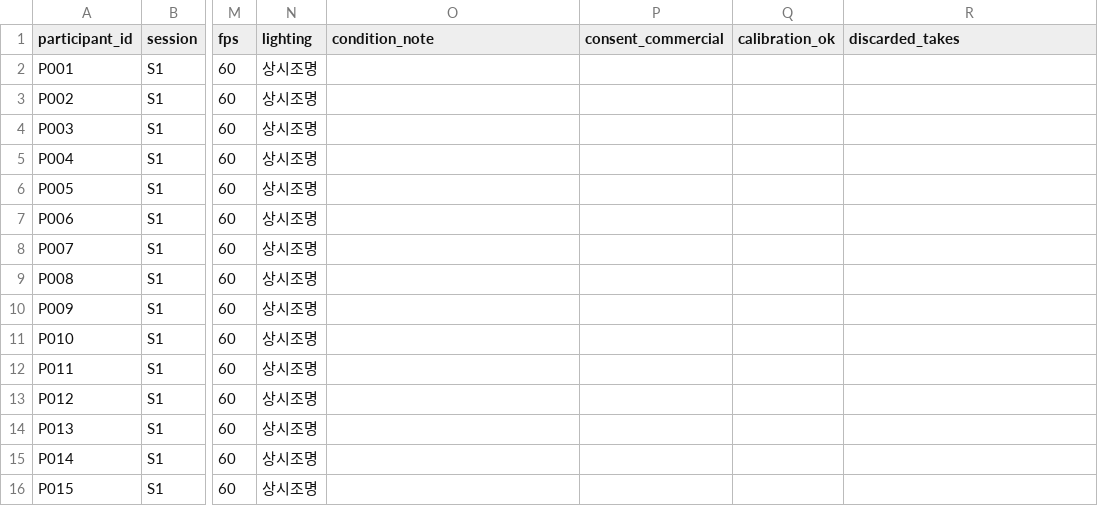
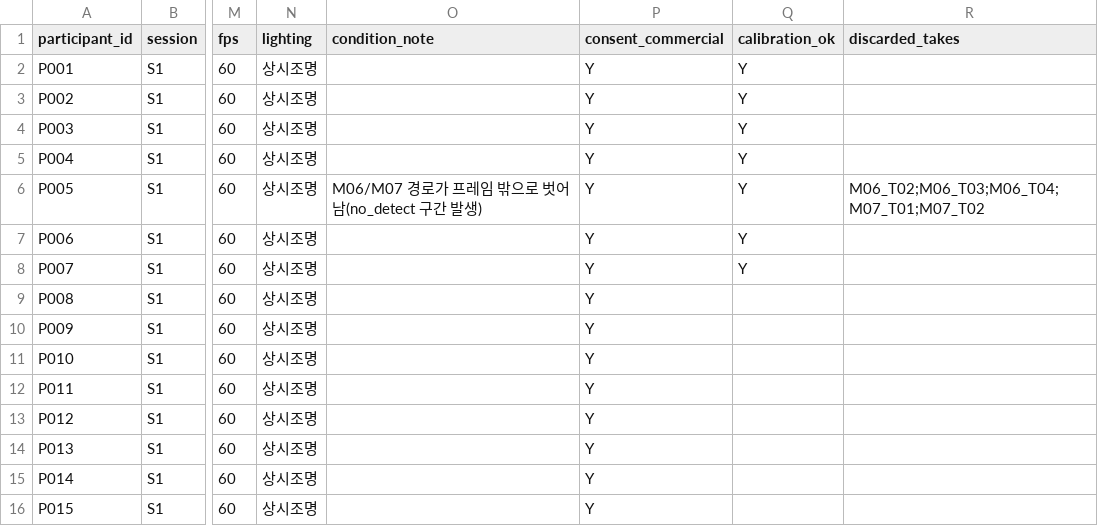
Before and after one commit to enuzeas/dynamic, a CSV file: data/metadata/participants.csv, drawn as a sheet; only a part is shown, gaps mark what is left out; the diff names each change by its address in the sheet, - before the commit and + after, or states it on an @@ line.

Commit message:
Screen shoot QC for 15-participant dataset, fill consent/calibration/discard fields
Auto-screen calibration and take quality via pose-detection rate across
available footage (P001-P007), confirm commercial consent from signed
forms for all 15, and flag P005's jog/tired-walk takes as camera-framing
failures for S2 reshoot priority. Sync recruitment tracker and team
progress report with these findings.

```diff
--- a/data/metadata/participants.csv
+++ b/data/metadata/participants.csv
-P2:P16 (consent_commercial): (empty)
+P2:P16 (consent_commercial): Y
-Q2:Q8 (calibration_ok): (empty)
+Q2:Q8 (calibration_ok): Y
-O6 (condition_note): (empty)
+O6 (condition_note): M06/M07 경로가 프레임 밖으로 벗어남(no_detect 구간 발생)
-R6 (discarded_takes): (empty)
+R6 (discarded_takes): M06_T02;M06_T03;M06_T04;M07_T01;M07_T02
```
Also changed, not shown: 5 other files.
